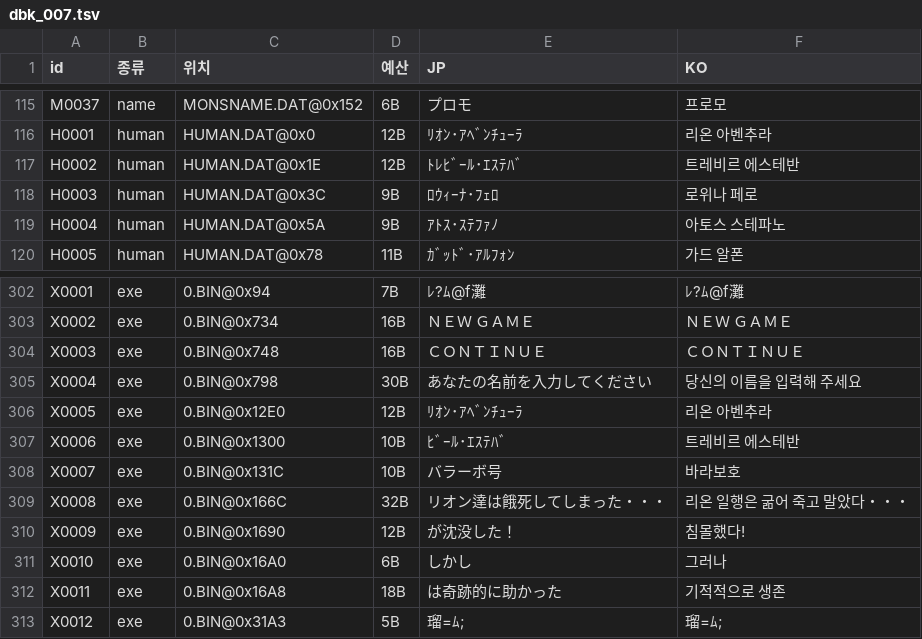
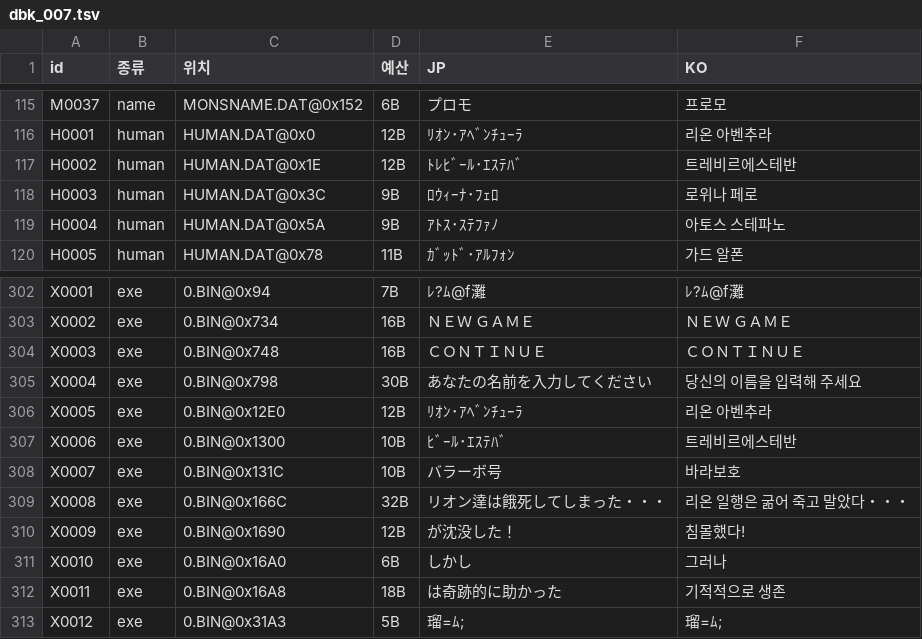
Before and after one commit to hospi0/daibouken-kr-patch, a TSV file: work/text/kr/dbk_007.tsv, drawn as a sheet; only a part is shown, gaps mark what is left out.

```diff
--- a/work/text/kr/dbk_007.tsv
+++ b/work/text/kr/dbk_007.tsv
@@ -116,3 +116,3 @@ M0037	name	MONSNAME.DAT@0x152	6B	プロモ	프로모
 H0001	human	HUMAN.DAT@0x0	12B	ﾘｵﾝ･ｱﾍﾞﾝﾁｭｰﾗ	리온 아벤추라
-H0002	human	HUMAN.DAT@0x1E	12B	ﾄﾚﾋﾞｰﾙ･ｴｽﾃﾊﾞ	트레비르 에스테반
+H0002	human	HUMAN.DAT@0x1E	12B	ﾄﾚﾋﾞｰﾙ･ｴｽﾃﾊﾞ	트레비르에스테반
 H0003	human	HUMAN.DAT@0x3C	9B	ﾛｳｨｰﾅ･ﾌｪﾛ	로위나 페로
@@ -306,3 +306,3 @@ X0004	exe	0.BIN@0x798	30B	あなたの名前を入力してください	당신
 X0005	exe	0.BIN@0x12E0	12B	ﾘｵﾝ･ｱﾍﾞﾝﾁｭｰﾗ	리온 아벤추라
-X0006	exe	0.BIN@0x1300	10B	ﾋﾞｰﾙ･ｴｽﾃﾊﾞ	트레비르 에스테반
+X0006	exe	0.BIN@0x1300	10B	ﾋﾞｰﾙ･ｴｽﾃﾊﾞ	트레비르에스테반
 X0007	exe	0.BIN@0x131C	10B	バラーボ号	바라보호
```
Also changed, not shown: work/text/kr/dbk_008.tsv, 2 other files.
